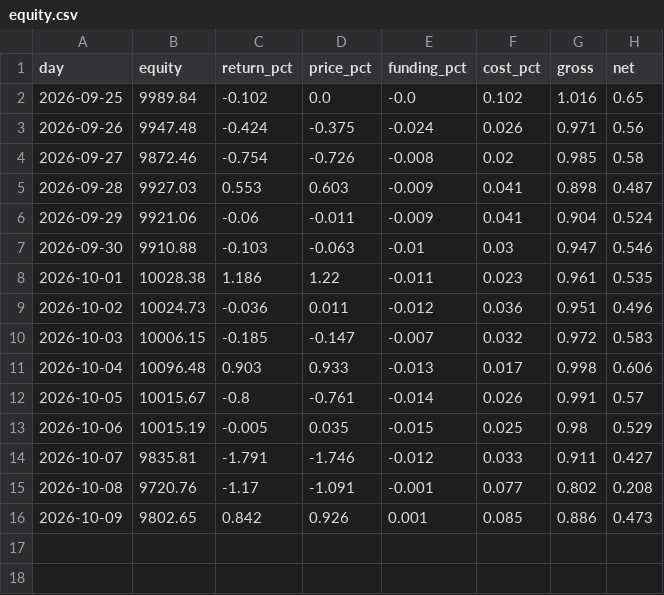
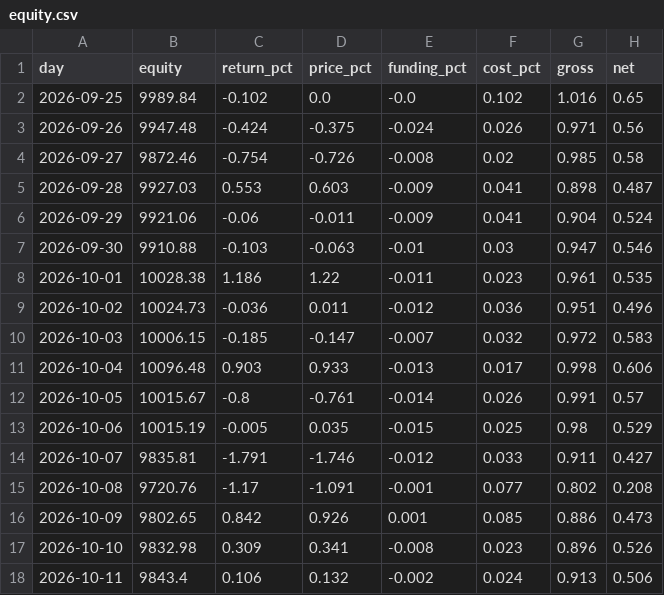
Before and after one commit to sajjadbabamaleki-lgtm/Smart-trading-wallet-, a CSV file: research/paper_trading/ledger/equity.csv, drawn as a sheet; the diff names each change by its address in the sheet, - before the commit and + after, or states it on an @@ line.

```diff
--- a/research/paper_trading/ledger/equity.csv
+++ b/research/paper_trading/ledger/equity.csv
+row 17: 2026-10-10 | 9832.98 | 0.309 | 0.341 | -0.008 | 0.023 | 0.896 | 0.526
+row 18: 2026-10-11 | 9843.4 | 0.106 | 0.132 | -0.002 | 0.024 | 0.913 | 0.506
```
Also changed, not shown: research/paper_trading/ledger/trades.csv, research/paper_trading/ledger_gold/equity.csv, 3 other files.
